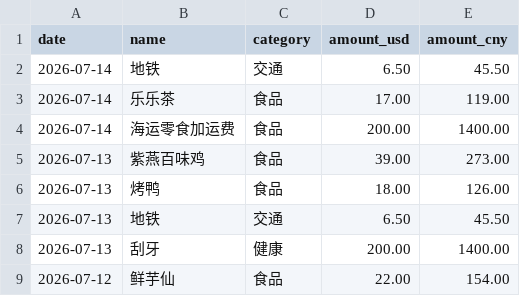
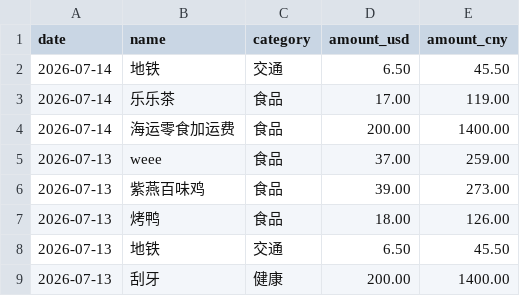
Before and after one commit to yang-lanlan/33, a CSV file: data/expenses.csv, drawn as a sheet; only a part is shown; the shorter side is filled out with more unchanged rows; the diff names each change by its address in the sheet, - before the commit and + after, or states it on an @@ line.

Commit message:
chore: update csv 2026-07-14T17:04:37.706Z

```diff
--- a/data/expenses.csv
+++ b/data/expenses.csv
+row 5: 2026-07-13 | weee | 食品 | 37.00 | 259.00
```
